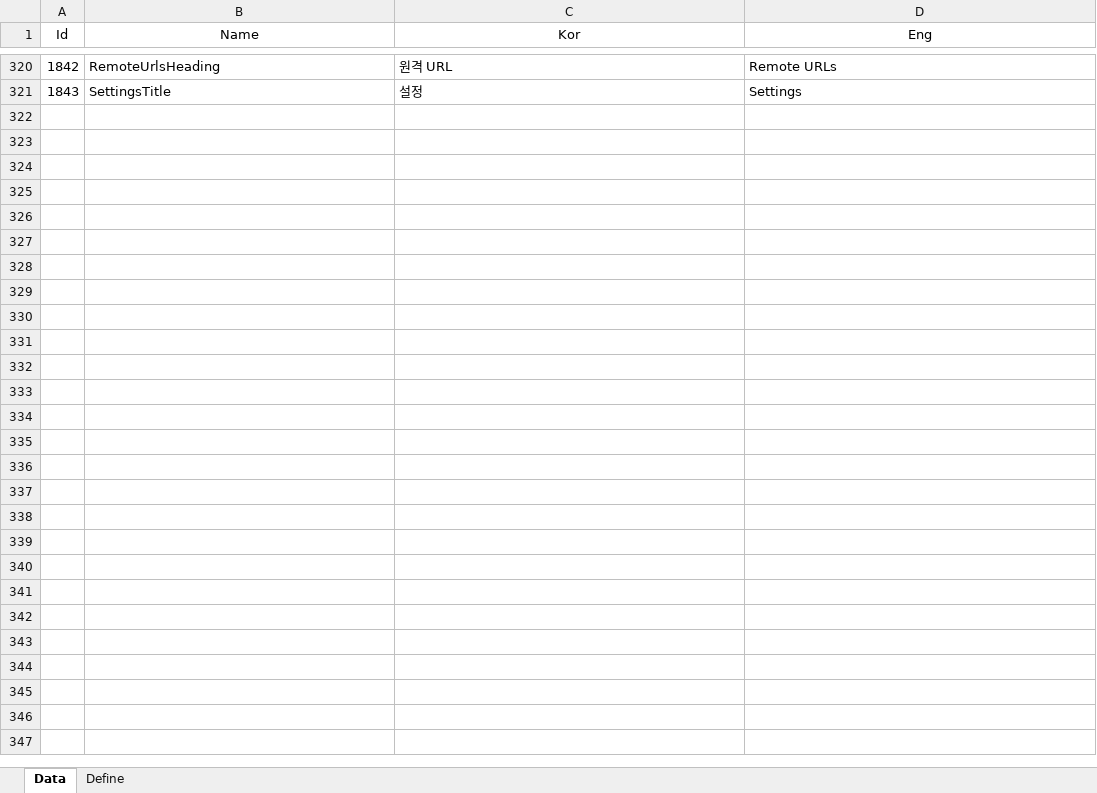
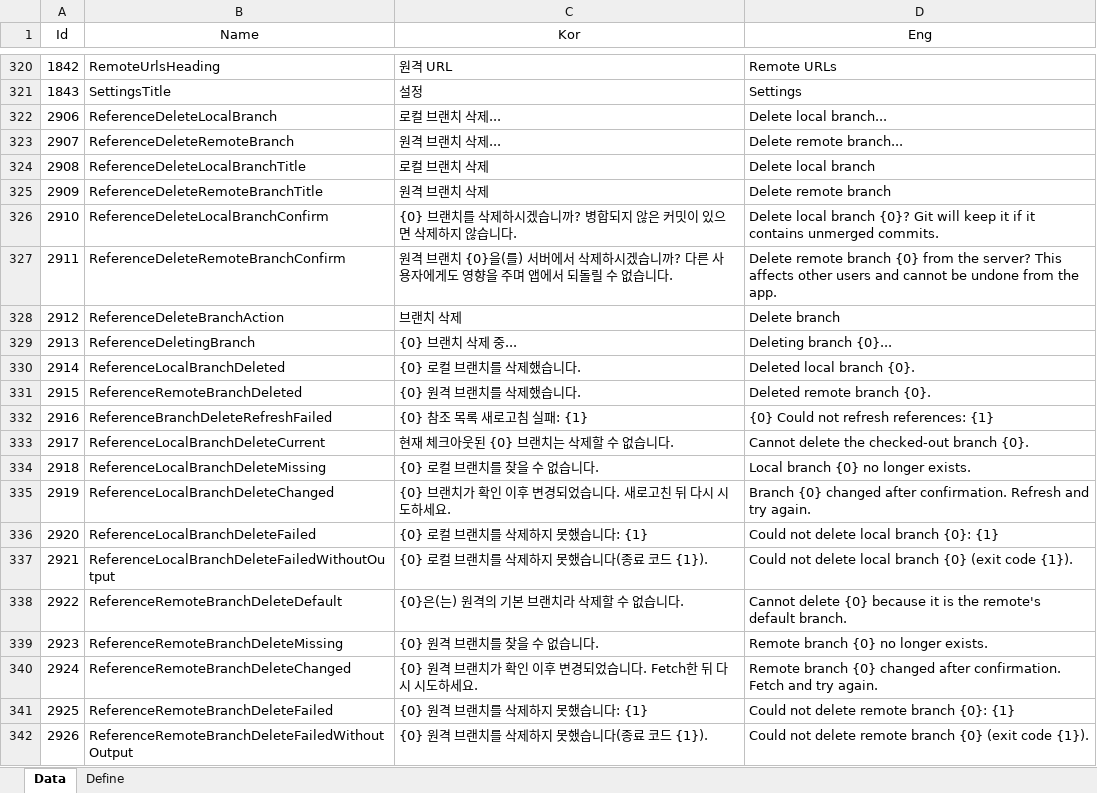
Before and after one commit to EomTaeWook/Bough, an Excel workbook: Excel/String.xlsx, sheet Data, drawn as a sheet; only a part is shown, gaps mark what is left out; values as stored, in another font and other column widths than the file's, no borders; the diff names each change by its address in the sheet, - before the commit and + after, or states it on an @@ line.

```diff
--- a/Excel/String.xlsx (sheet Data)
+++ b/Excel/String.xlsx (sheet Data)
+row 322: 2906 | ReferenceDeleteLocalBranch | 로컬 브랜치 삭제... | Delete local branch...
+row 323: 2907 | ReferenceDeleteRemoteBranch | 원격 브랜치 삭제... | Delete remote branch...
+row 324: 2908 | ReferenceDeleteLocalBranchTitle | 로컬 브랜치 삭제 | Delete local branch
+row 325: 2909 | ReferenceDeleteRemoteBranchTitle | 원격 브랜치 삭제 | Delete remote branch
+row 326: 2910 | ReferenceDeleteLocalBranchConfirm | {0} 브랜치를 삭제하시겠습니까? 병합되지 않은 커밋이 있으면 삭제하지 않습니다. | Delete local branch {0}? Git will keep it if it contains unmerged commits.
+row 327: 2911 | ReferenceDeleteRemoteBranchConfirm | 원격 브랜치 {0}을(를) 서버에서 삭제하시겠습니까? 다른 사용자에게도 영향을 주며 앱에서 되돌릴 수 없습니다. | Delete remote branch {0} from the server? This affects other users and cannot be undone from the app.
+row 328: 2912 | ReferenceDeleteBranchAction | 브랜치 삭제 | Delete branch
+row 329: 2913 | ReferenceDeletingBranch | {0} 브랜치 삭제 중... | Deleting branch {0}...
+row 330: 2914 | ReferenceLocalBranchDeleted | {0} 로컬 브랜치를 삭제했습니다. | Deleted local branch {0}.
+row 331: 2915 | ReferenceRemoteBranchDeleted | {0} 원격 브랜치를 삭제했습니다. | Deleted remote branch {0}.
+row 332: 2916 | ReferenceBranchDeleteRefreshFailed | {0} 참조 목록 새로고침 실패: {1} | {0} Could not refresh references: {1}
+row 333: 2917 | ReferenceLocalBranchDeleteCurrent | 현재 체크아웃된 {0} 브랜치는 삭제할 수 없습니다. | Cannot delete the checked-out branch {0}.
+row 334: 2918 | ReferenceLocalBranchDeleteMissing | {0} 로컬 브랜치를 찾을 수 없습니다. | Local branch {0} no longer exists.
+row 335: 2919 | ReferenceLocalBranchDeleteChanged | {0} 브랜치가 확인 이후 변경되었습니다. 새로고친 뒤 다시 시도하세요. | Branch {0} changed after confirmation. Refresh and try again.
+row 336: 2920 | ReferenceLocalBranchDeleteFailed | {0} 로컬 브랜치를 삭제하지 못했습니다: {1} | Could not delete local branch {0}: {1}
+row 337: 2921 | ReferenceLocalBranchDeleteFailedWithoutOutput | {0} 로컬 브랜치를 삭제하지 못했습니다(종료 코드 {1}). | Could not delete local branch {0} (exit code {1}).
+row 338: 2922 | ReferenceRemoteBranchDeleteDefault | {0}은(는) 원격의 기본 브랜치라 삭제할 수 없습니다. | Cannot delete {0} because it is the remote's default branch.
+row 339: 2923 | ReferenceRemoteBranchDeleteMissing | {0} 원격 브랜치를 찾을 수 없습니다. | Remote branch {0} no longer exists.
+row 340: 2924 | ReferenceRemoteBranchDeleteChanged | {0} 원격 브랜치가 확인 이후 변경되었습니다. Fetch한 뒤 다시 시도하세요. | Remote branch {0} changed after confirmation. Fetch and try again.
+row 341: 2925 | ReferenceRemoteBranchDeleteFailed | {0} 원격 브랜치를 삭제하지 못했습니다: {1} | Could not delete remote branch {0}: {1}
+row 342: 2926 | ReferenceRemoteBranchDeleteFailedWithoutOutput | {0} 원격 브랜치를 삭제하지 못했습니다(종료 코드 {1}). | Could not delete remote branch {0} (exit code {1}).
```
Also changed, not shown: 7 other files.
